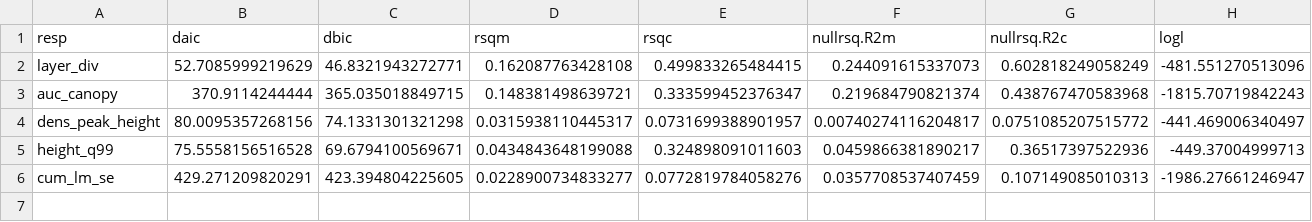
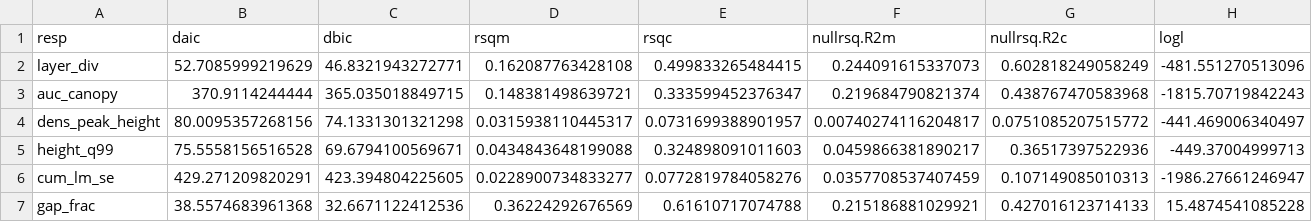
Before and after one commit to johngodlee/miombo_tls, a CSV file: out/height_profile_mod_stat_df.csv, drawn as a sheet; only a part is shown; rows hold the shown columns only; the diff names each change by its address in the sheet, - before the commit and + after, or states it on an @@ line.

Commit message:
Bicuar and Kilwa separate models for height profiles

```diff
--- a/out/height_profile_mod_stat_df.csv
+++ b/out/height_profile_mod_stat_df.csv
+row 7: gap_frac | 38.5574683961368 | 32.6671122412536 | 0.36224292676569 | 0.61610717074788 | 0.215186881029921 | 0.427016123714133 | 15.4874541085228
```
Also changed, not shown: dat/gap_frac.csv, 20 other files.
